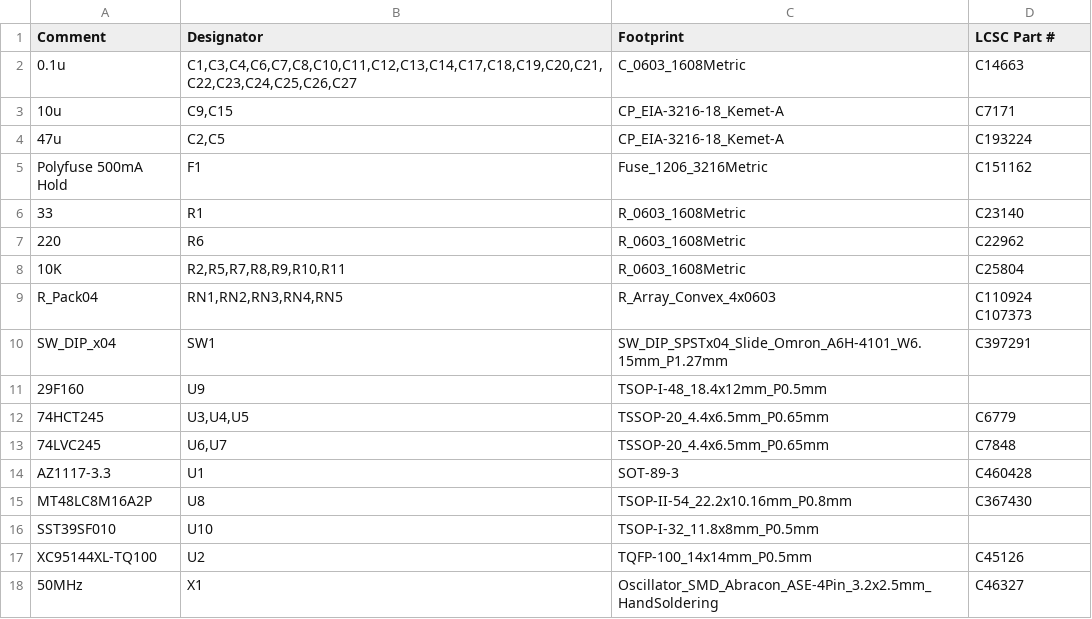
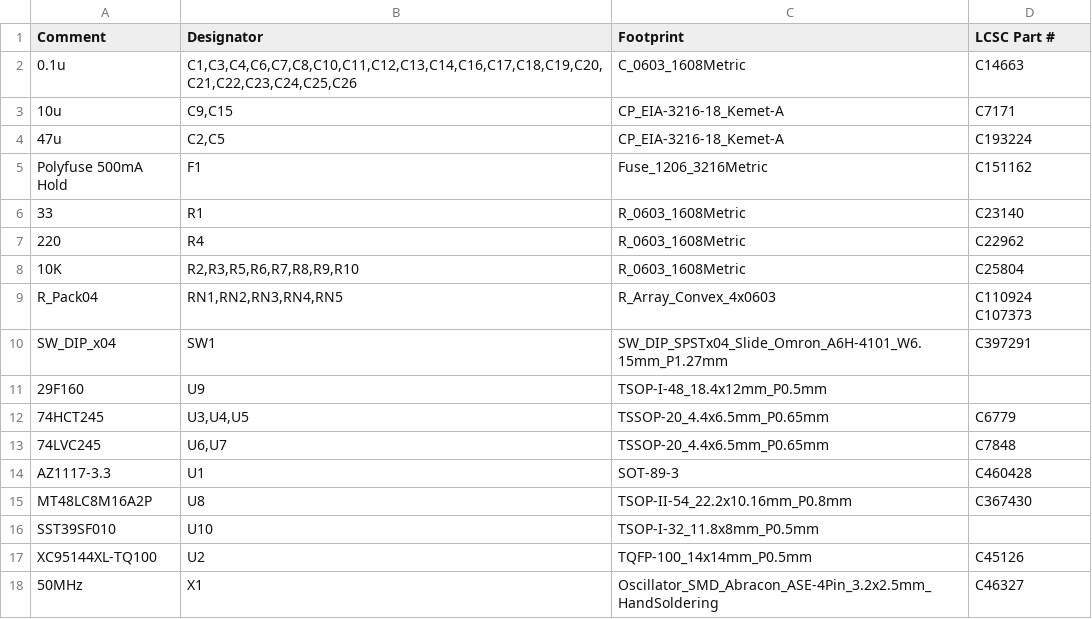
Before and after one commit to LIV2/CIDER, a CSV file: Gerbers/CIDER_bom_jlc.csv, drawn as a sheet.

```diff
--- a/Gerbers/CIDER_bom_jlc.csv
+++ b/Gerbers/CIDER_bom_jlc.csv
@@ -1,3 +1,3 @@
 "Comment","Designator","Footprint","LCSC Part #"
-"0.1u","C1,C3,C4,C6,C7,C8,C10,C11,C12,C13,C14,C17,C18,C19,C20,C21,C22,C23,C24,C25,C26,C27","C_0603_1608Metric","C14663"
+"0.1u","C1,C3,C4,C6,C7,C8,C10,C11,C12,C13,C14,C16,C17,C18,C19,C20,C21,C22,C23,C24,C25,C26","C_0603_1608Metric","C14663"
 "10u","C9,C15","CP_EIA-3216-18_Kemet-A","C7171"
@@ -6,4 +6,4 @@
 "33","R1","R_0603_1608Metric","C23140"
-"220","R6","R_0603_1608Metric","C22962"
-"10K","R2,R5,R7,R8,R9,R10,R11","R_0603_1608Metric","C25804"
+"220","R4","R_0603_1608Metric","C22962"
+"10K","R2,R3,R5,R6,R7,R8,R9,R10","R_0603_1608Metric","C25804"
 "R_Pack04","RN1,RN2,RN3,RN4,RN5","R_Array_Convex_4x0603","C110924 C107373"
```
Also changed, not shown: Gerbers/CIDER_cpl_jlc.csv, 26 other files.
